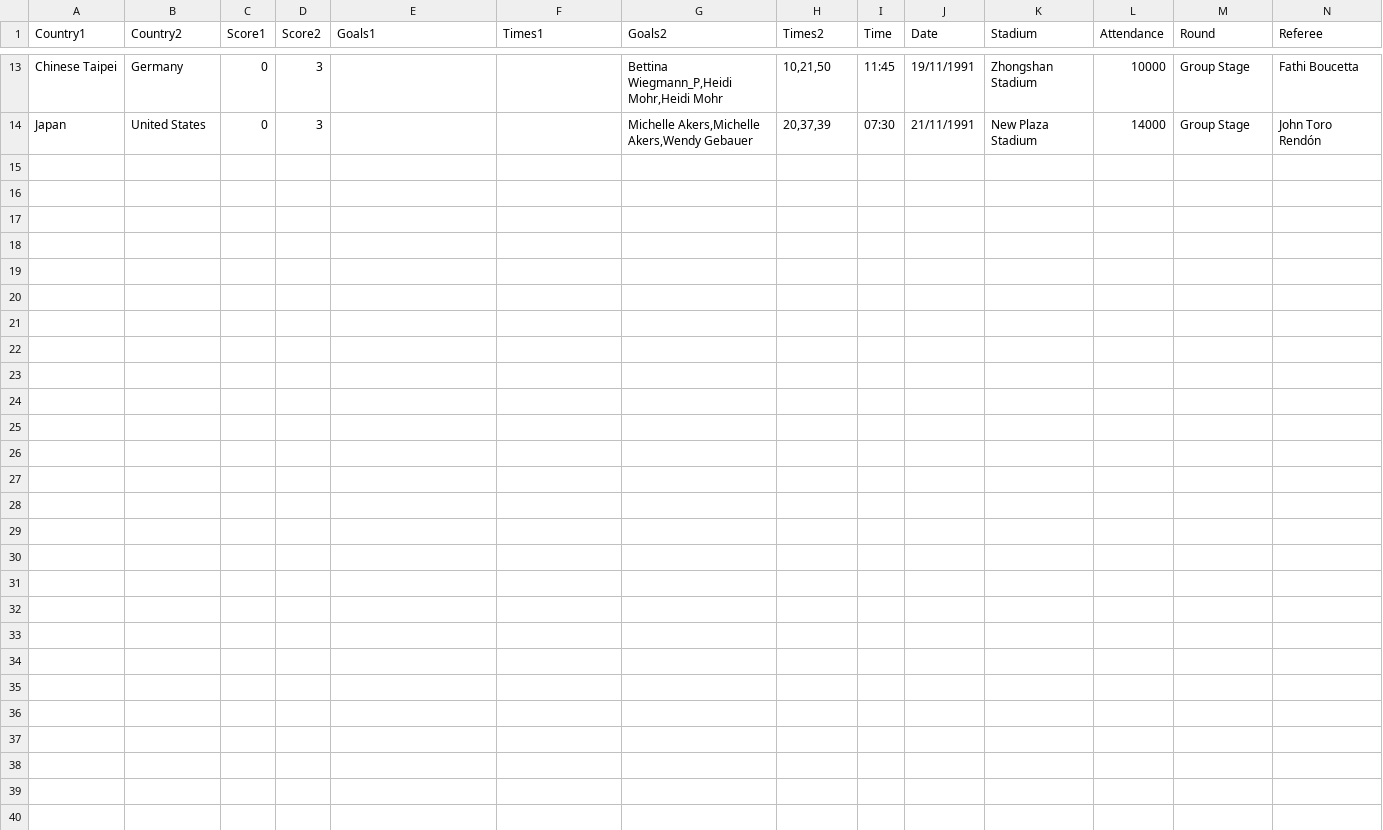
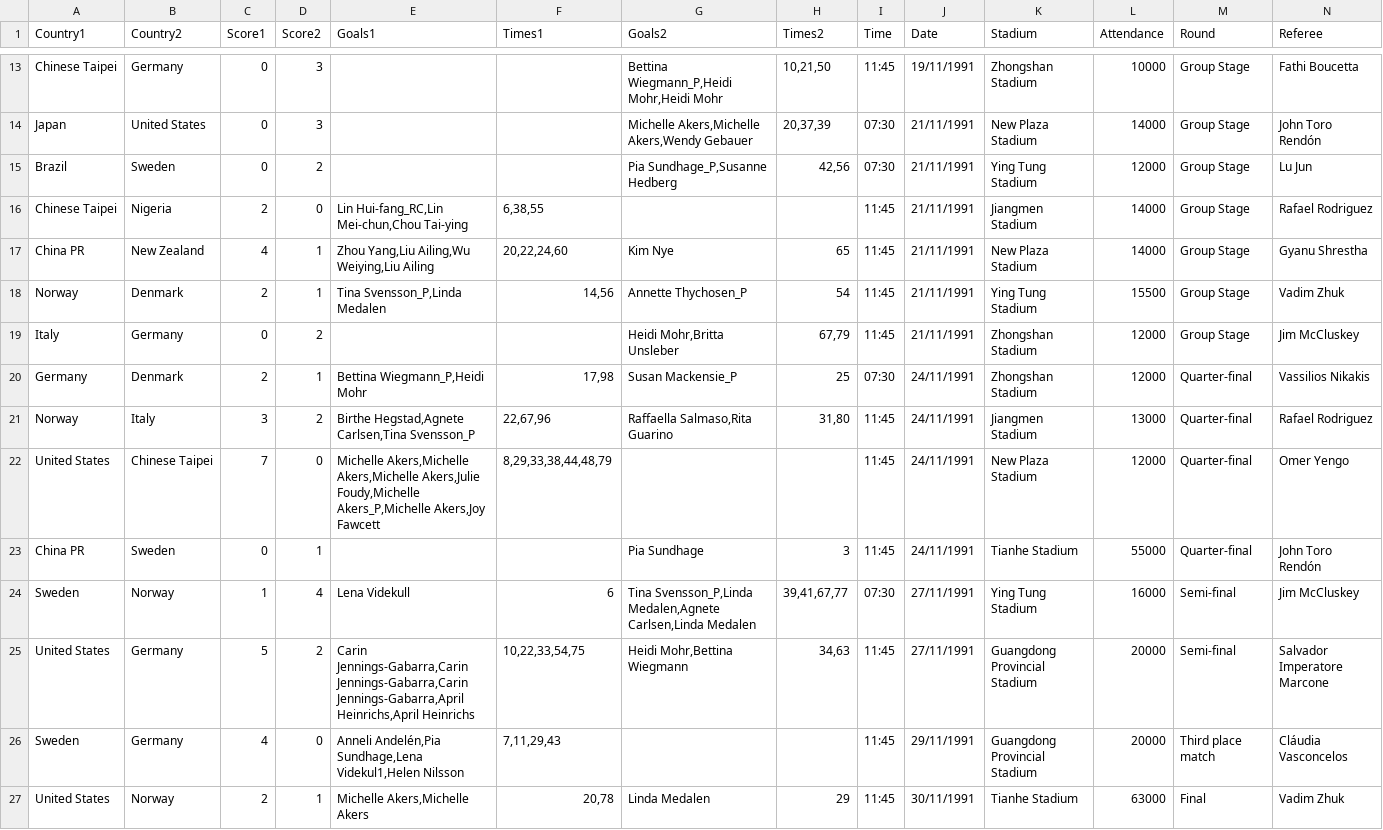
Before and after one commit to RandomCodePlayer/WorldCupDB, a CSV file: 1991.csv, drawn as a sheet; only a part is shown, gaps mark what is left out; rows hold the shown columns only; the diff names each change by its address in the sheet, - before the commit and + after, or states it on an @@ line.

Commit message:
Add match results for 1991 tournament

```diff
--- a/1991.csv
+++ b/1991.csv
+row 15: Brazil | Sweden | 0 | 2 |  |  | Pia Sundhage_P,Susanne Hedberg | 42,56 | 07:30 | 21/11/1991 | Ying Tung Stadium | 12000 | Group Stage | Lu Jun
+row 16: Chinese Taipei | Nigeria | 2 | 0 | Lin Hui-fang_RC,Lin Mei-chun,Chou Tai-ying | 6,38,55 |  |  | 11:45 | 21/11/1991 | Jiangmen Stadium | 14000 | Group Stage | Rafael Rodriguez
+row 17: China PR | New Zealand | 4 | 1 | Zhou Yang,Liu Ailing,Wu Weiying,Liu Ailing | 20,22,24,60 | Kim Nye | 65 | 11:45 | 21/11/1991 | New Plaza Stadium | 14000 | Group Stage | Gyanu Shrestha
+row 18: Norway | Denmark | 2 | 1 | Tina Svensson_P,Linda Medalen | 14,56 | Annette Thychosen_P | 54 | 11:45 | 21/11/1991 | Ying Tung Stadium | 15500 | Group Stage | Vadim Zhuk
+row 19: Italy | Germany | 0 | 2 |  |  | Heidi Mohr,Britta Unsleber | 67,79 | 11:45 | 21/11/1991 | Zhongshan Stadium | 12000 | Group Stage | Jim McCluskey
+row 20: Germany | Denmark | 2 | 1 | Bettina Wiegmann_P,Heidi Mohr | 17,98 | Susan Mackensie_P | 25 | 07:30 | 24/11/1991 | Zhongshan Stadium | 12000 | Quarter-final | Vassilios Nikakis
+row 21: Norway | Italy | 3 | 2 | Birthe Hegstad,Agnete Carlsen,Tina Svensson_P | 22,67,96 | Raffaella Salmaso,Rita Guarino | 31,80 | 11:45 | 24/11/1991 | Jiangmen Stadium | 13000 | Quarter-final | Rafael Rodriguez
+row 22: United States | Chinese Taipei | 7 | 0 | Michelle Akers,Michelle Akers,Michelle Akers,Julie Foudy,Michelle Akers_P,Michelle Akers,Joy Fawcett | 8,29,33,38,44,48,79 |  |  | 11:45 | 24/11/1991 | New Plaza Stadium | 12000 | Quarter-final | Omer Yengo
+row 23: China PR | Sweden | 0 | 1 |  |  | Pia Sundhage | 3 | 11:45 | 24/11/1991 | Tianhe Stadium | 55000 | Quarter-final | John Toro Rendón
+row 24: Sweden | Norway | 1 | 4 | Lena Videkull | 6 | Tina Svensson_P,Linda Medalen,Agnete Carlsen,Linda Medalen | 39,41,67,77 | 07:30 | 27/11/1991 | Ying Tung Stadium | 16000 | Semi-final | Jim McCluskey
+row 25: United States | Germany | 5 | 2 | Carin Jennings-Gabarra,Carin Jennings-Gabarra,Carin Jennings-Gabarra,April Heinrichs,April Heinrichs | 10,22,33,54,75 | Heidi Mohr,Bettina Wiegmann | 34,63 | 11:45 | 27/11/1991 | Guangdong Provincial Stadium | 20000 | Semi-final | Salvador Imperatore Marcone
+row 26: Sweden | Germany | 4 | 0 | Anneli Andelén,Pia Sundhage,Lena Videkul1,Helen Nilsson | 7,11,29,43 |  |  | 11:45 | 29/11/1991 | Guangdong Provincial Stadium | 20000 | Third place match | Cláudia Vasconcelos
+row 27: United States | Norway | 2 | 1 | Michelle Akers,Michelle Akers | 20,78 | Linda Medalen | 29 | 11:45 | 30/11/1991 | Tianhe Stadium | 63000 | Final | Vadim Zhuk
```
